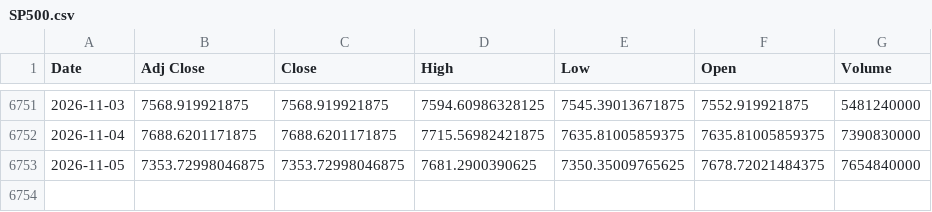
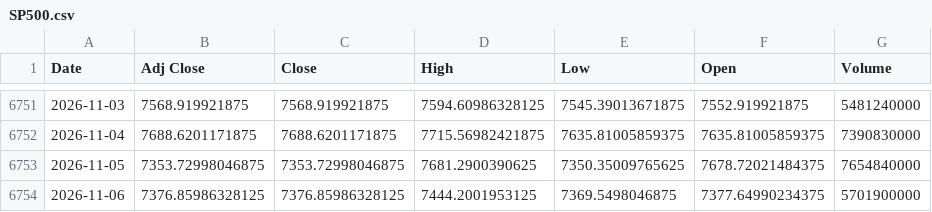
Before and after one commit to ahmed18y/GoldMind2, a CSV file: data/raw/04_EXPERIMENTAL/SP500.csv, drawn as a sheet; only a part is shown, gaps mark what is left out.

```diff
--- a/data/raw/04_EXPERIMENTAL/SP500.csv
+++ b/data/raw/04_EXPERIMENTAL/SP500.csv
@@ -6753 +6753,2 @@
 2026-11-05,7353.72998046875,7353.72998046875,7681.2900390625,7350.35009765625,7678.72021484375,7654840000
+2026-11-06,7376.85986328125,7376.85986328125,7444.2001953125,7369.5498046875,7377.64990234375,5701900000
```
Also changed, not shown: data/processed/price_history.csv, data/raw/01_TARGET/GoldRate24_Egypt_21K.csv, 14 other files.
